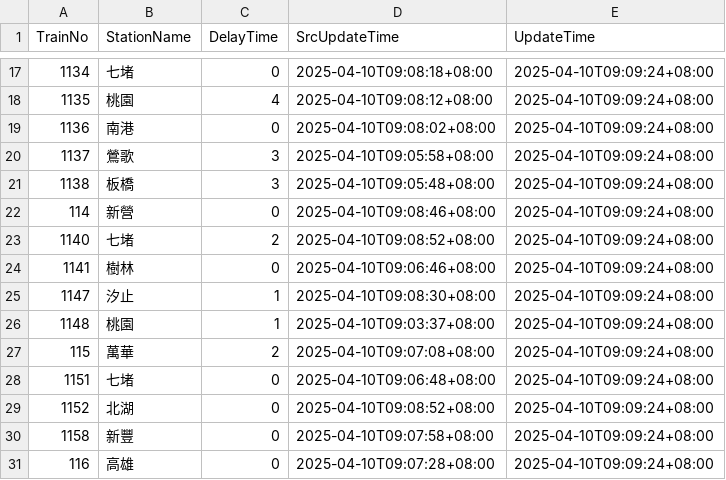
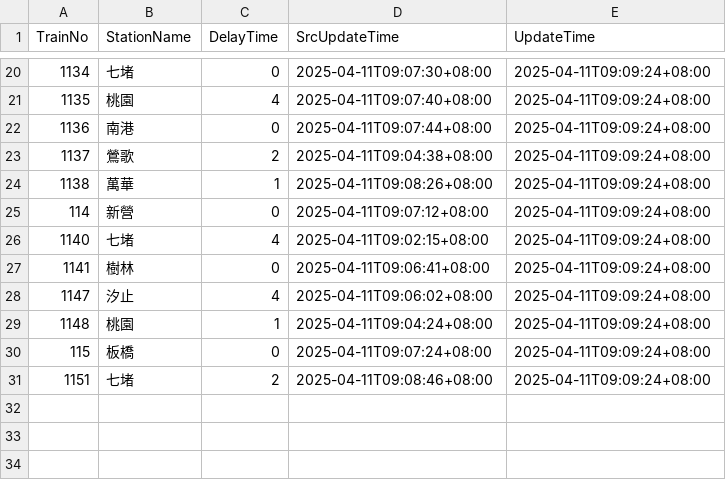
Before and after one commit to funfun0912/Open-Platform-Software-Mid, a CSV file: api.csv, drawn as a sheet; only a part is shown, gaps mark what is left out; the diff covers the shown part only.

```diff
--- a/api.csv
+++ b/api.csv
@@ -17,15 +20,12 @@ TrainNo,StationName,DelayTime,SrcUpdateTime,UpdateTime
-1134,七堵,0,2025-04-10T09:08:18+08:00,2025-04-10T09:09:24+08:00
-1135,桃園,4,2025-04-10T09:08:12+08:00,2025-04-10T09:09:24+08:00
-1136,南港,0,2025-04-10T09:08:02+08:00,2025-04-10T09:09:24+08:00
-1137,鶯歌,3,2025-04-10T09:05:58+08:00,2025-04-10T09:09:24+08:00
-1138,板橋,3,2025-04-10T09:05:48+08:00,2025-04-10T09:09:24+08:00
-114,新營,0,2025-04-10T09:08:46+08:00,2025-04-10T09:09:24+08:00
-1140,七堵,2,2025-04-10T09:08:52+08:00,2025-04-10T09:09:24+08:00
-1141,樹林,0,2025-04-10T09:06:46+08:00,2025-04-10T09:09:24+08:00
-1147,汐止,1,2025-04-10T09:08:30+08:00,2025-04-10T09:09:24+08:00
-1148,桃園,1,2025-04-10T09:03:37+08:00,2025-04-10T09:09:24+08:00
-115,萬華,2,2025-04-10T09:07:08+08:00,2025-04-10T09:09:24+08:00
-1151,七堵,0,2025-04-10T09:06:48+08:00,2025-04-10T09:09:24+08:00
-1152,北湖,0,2025-04-10T09:08:52+08:00,2025-04-10T09:09:24+08:00
-1158,新豐,0,2025-04-10T09:07:58+08:00,2025-04-10T09:09:24+08:00
-116,高雄,0,2025-04-10T09:07:28+08:00,2025-04-10T09:09:24+08:00
+1134,七堵,0,2025-04-11T09:07:30+08:00,2025-04-11T09:09:24+08:00
+1135,桃園,4,2025-04-11T09:07:40+08:00,2025-04-11T09:09:24+08:00
+1136,南港,0,2025-04-11T09:07:44+08:00,2025-04-11T09:09:24+08:00
+1137,鶯歌,2,2025-04-11T09:04:38+08:00,2025-04-11T09:09:24+08:00
+1138,萬華,1,2025-04-11T09:08:26+08:00,2025-04-11T09:09:24+08:00
+114,新營,0,2025-04-11T09:07:12+08:00,2025-04-11T09:09:24+08:00
+1140,七堵,4,2025-04-11T09:02:15+08:00,2025-04-11T09:09:24+08:00
+1141,樹林,0,2025-04-11T09:06:41+08:00,2025-04-11T09:09:24+08:00
+1147,汐止,4,2025-04-11T09:06:02+08:00,2025-04-11T09:09:24+08:00
+1148,桃園,1,2025-04-11T09:04:24+08:00,2025-04-11T09:09:24+08:00
+115,板橋,0,2025-04-11T09:07:24+08:00,2025-04-11T09:09:24+08:00
+1151,七堵,2,2025-04-11T09:08:46+08:00,2025-04-11T09:09:24+08:00
```
Also changed, not shown: 5 added rows, 2 removed rows and 35 edited cells elsewhere in this file, 1 other file.
